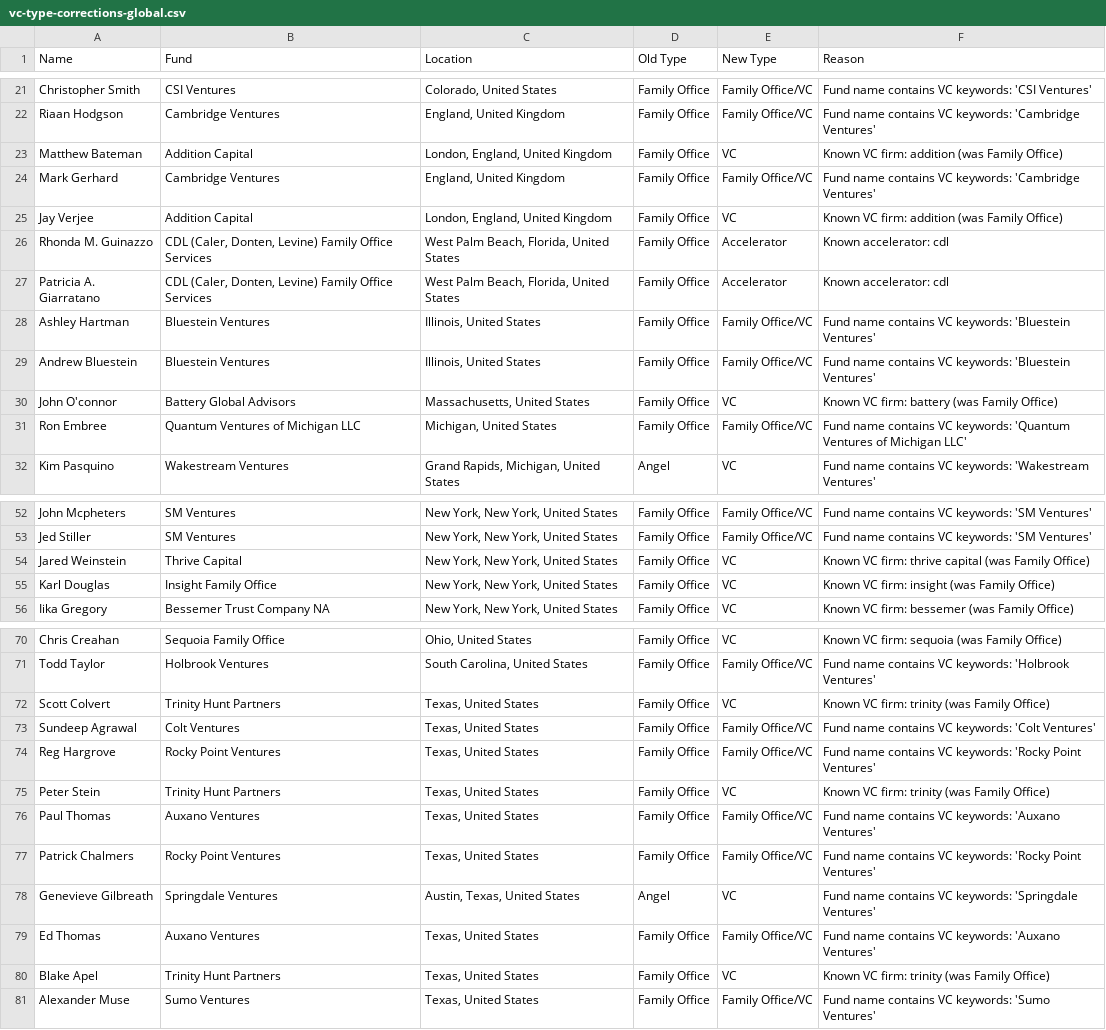
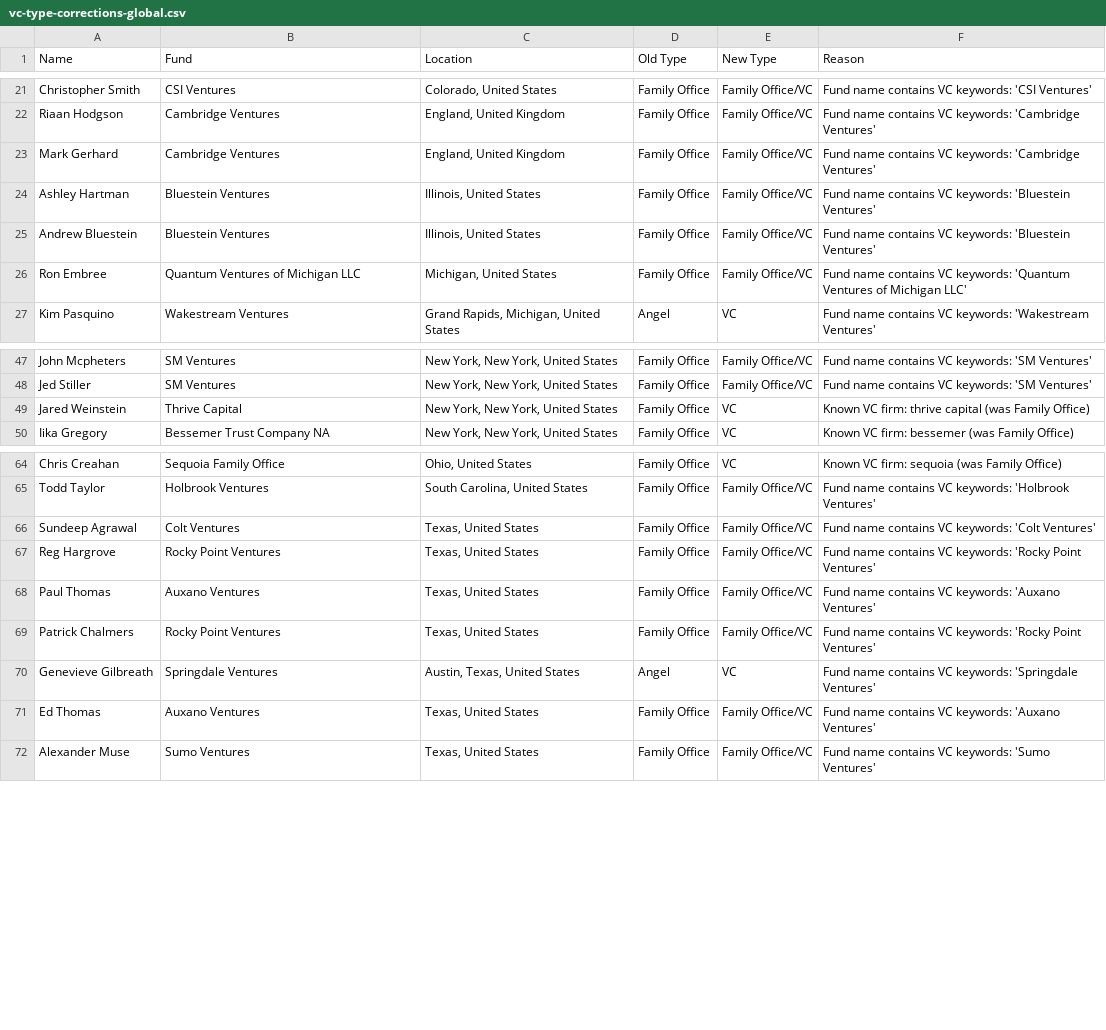
Before and after one commit to angelgambino/openclaw, a CSV file: workspace/projects/investor-outreach/data/vc-type-corrections-global.csv, drawn as a sheet; only a part is shown, gaps mark what is left out; the diff covers the shown part only; the diff names each change by its address in the sheet, - before the commit and + after, or states it on an @@ line.

```diff
--- a/workspace/projects/investor-outreach/data/vc-type-corrections-global.csv
+++ b/workspace/projects/investor-outreach/data/vc-type-corrections-global.csv
-row 23: Matthew Bateman | Addition Capital | London, England, United Kingdom | Family Office | VC | Known VC firm: addition (was Family Office)
-row 25: Jay Verjee | Addition Capital | London, England, United Kingdom | Family Office | VC | Known VC firm: addition (was Family Office)
-row 26: Rhonda M. Guinazzo | CDL (Caler, Donten, Levine) Family Office Services | West Palm Beach, Florida, United States | Family Office | Accelerator | Known accelerator: cdl
-row 27: Patricia A. Giarratano | CDL (Caler, Donten, Levine) Family Office Services | West Palm Beach, Florida, United States | Family Office | Accelerator | Known accelerator: cdl
-row 30: John O'connor | Battery Global Advisors | Massachusetts, United States | Family Office | VC | Known VC firm: battery (was Family Office)
-row 55: Karl Douglas | Insight Family Office | New York, New York, United States | Family Office | VC | Known VC firm: insight (was Family Office)
-row 72: Scott Colvert | Trinity Hunt Partners | Texas, United States | Family Office | VC | Known VC firm: trinity (was Family Office)
-row 75: Peter Stein | Trinity Hunt Partners | Texas, United States | Family Office | VC | Known VC firm: trinity (was Family Office)
-row 80: Blake Apel | Trinity Hunt Partners | Texas, United States | Family Office | VC | Known VC firm: trinity (was Family Office)
```
Also changed, not shown: 1 removed row and 1 edited cell elsewhere in this file, 3 other files.
